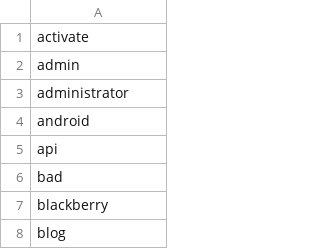
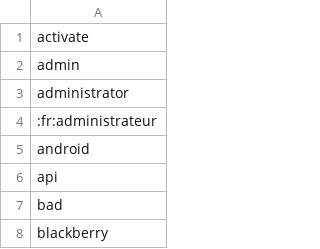
Before and after one commit to creativefoundrysg/disallowed-usernames, a CSV file: disallowed_usernames.csv (was disallowed usernames.csv), drawn as a sheet; only a part is shown; the shorter side is filled out with more unchanged rows.

Commit message:
Add format to capture non-english spelling of bad-usernames
if example.com/admin is bad then example.co.fr/administrateur will hurt as
well.  So I suggest a format of :tlcc:<word> where tlcc is the country code
as used in the DNS system.  I have also rather petulantly removed spaces
from the csv file. Sorry about that.

```diff
--- a/disallowed usernames.csv
+++ b/disallowed_usernames.csv
@@ -3,2 +3,3 @@ admin
 administrator
+:fr:administrateur
 android
```
